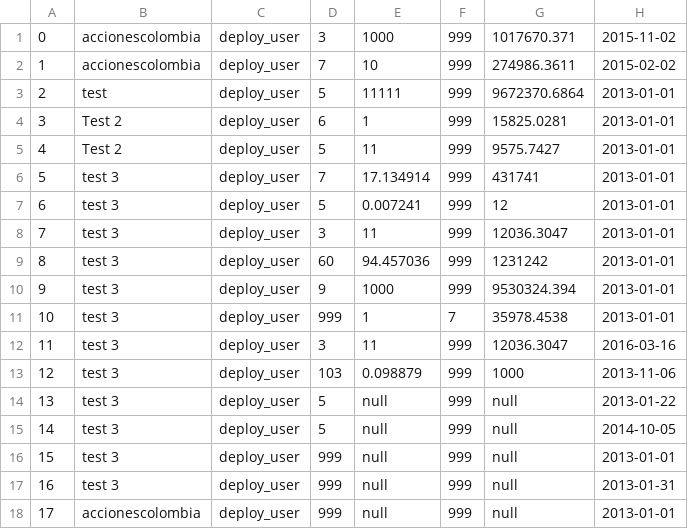
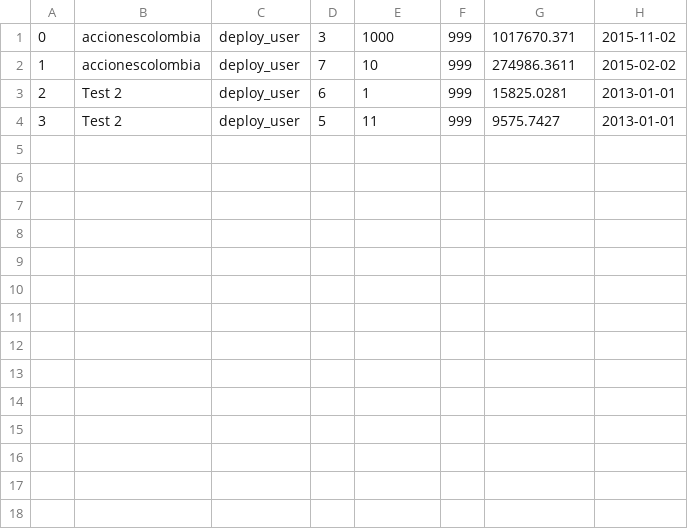
Before and after one commit to Orzalytics/DeployAngular4, a CSV file: testdb/transaction.csv, drawn as a sheet.

```diff
--- a/testdb/transaction.csv
+++ b/testdb/transaction.csv
@@ -2,17 +2,3 @@
 1,accionescolombia,deploy_user,7,10,999,274986.3611,2015-02-02
-2,test,deploy_user,5,11111,999,9672370.6864,2013-01-01
-3,Test 2,deploy_user,6,1,999,15825.0281,2013-01-01
-4,Test 2,deploy_user,5,11,999,9575.7427,2013-01-01
-5,test 3,deploy_user,7,17.134914,999,431741,2013-01-01
-6,test 3,deploy_user,5,0.007241,999,12,2013-01-01
-7,test 3,deploy_user,3,11,999,12036.3047,2013-01-01
-8,test 3,deploy_user,60,94.457036,999,1231242,2013-01-01
-9,test 3,deploy_user,9,1000,999,9530324.394,2013-01-01
-10,test 3,deploy_user,999,1,7,35978.4538,2013-01-01
-11,test 3,deploy_user,3,11,999,12036.3047,2016-03-16
-12,test 3,deploy_user,103,0.098879,999,1000,2013-11-06
-13,test 3,deploy_user,5,null,999,null,2013-01-22
-14,test 3,deploy_user,5,null,999,null,2014-10-05
-15,test 3,deploy_user,999,null,999,null,2013-01-01
-16,test 3,deploy_user,999,null,999,null,2013-01-31
-17,accionescolombia,deploy_user,999,null,999,null,2013-01-01
+2,Test 2,deploy_user,6,1,999,15825.0281,2013-01-01
+3,Test 2,deploy_user,5,11,999,9575.7427,2013-01-01
```
Also changed, not shown: testdb/portnames.csv, 3 other files.
